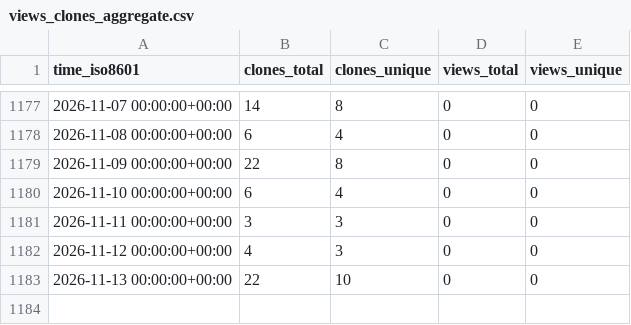
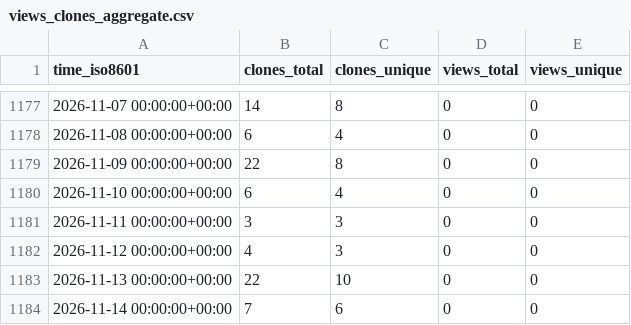
Before and after one commit to ErnakovichLab/metagenomic_methods_ernakovich_lab, a CSV file: ErnakovichLab/metagenomic_methods_ernakovich_lab/ghrs-data/views_clones_aggregate.csv, drawn as a sheet; only a part is shown, gaps mark what is left out; the diff names each change by its address in the sheet, - before the commit and + after, or states it on an @@ line.

```diff
--- a/ErnakovichLab/metagenomic_methods_ernakovich_lab/ghrs-data/views_clones_aggregate.csv
+++ b/ErnakovichLab/metagenomic_methods_ernakovich_lab/ghrs-data/views_clones_aggregate.csv
+row 1184: 2026-11-14 00:00:00+00:00 | 7 | 6 | 0 | 0
```
Also changed, not shown: 1 other file.
